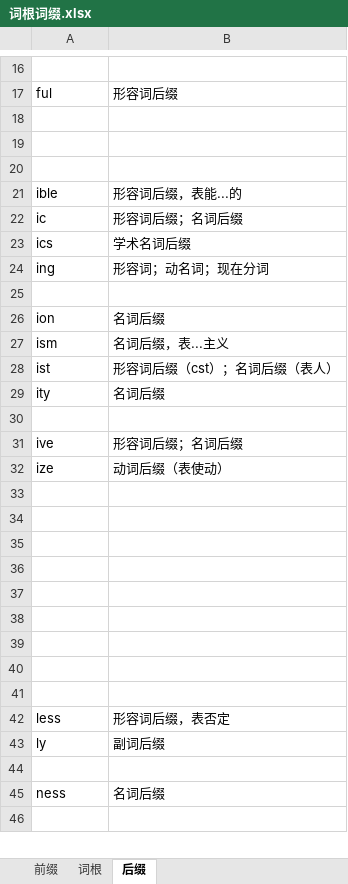
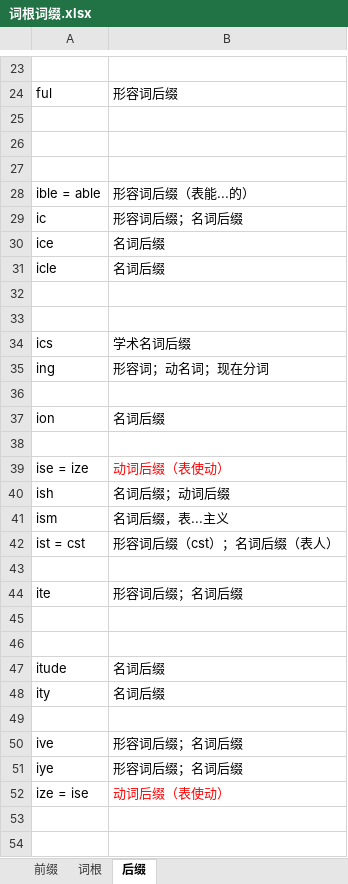
Before and after one commit to shuang-lufeisang/KnowledgeBase, an Excel workbook: English/词根词缀.xlsx, sheet 后缀, drawn as a sheet; only a part is shown, gaps mark what is left out; the shorter side is filled out with more unchanged rows; values as stored, in another font and other column widths than the file's, no borders; removed rows and columns are numbered as before the commit, all else as after; the diff covers the shown part only; the diff names each change by its address in the sheet, - before the commit and + after, or states it on an @@ line.

```diff
--- a/English/词根词缀.xlsx (sheet 后缀)
+++ b/English/词根词缀.xlsx (sheet 后缀)
-row 21: ible | 形容词后缀，表能...的
+row 28: ible = able | 形容词后缀（表能...的）
+row 30: ice | 名词后缀
+row 31: icle | 名词后缀
+row 32: (empty)
+row 33: (empty)
+row 38: (empty)
+row 39: ise = ize | 动词后缀（表使动）
+row 40: ish | 名词后缀；动词后缀
-A42: ist
+A42: ist = cst
+row 43: (empty)
+row 44: ite | 形容词后缀；名词后缀
+row 45: (empty)
+row 46: (empty)
+row 47: itude | 名词后缀
+row 51: iye | 形容词后缀；名词后缀
-A52: ize
+A52: ize = ise
-B52 text colour: black
+B52 text colour: #FF0000
-row 33: (empty)
-row 34: (empty)
-row 35: (empty)
-row 36: (empty)
-row 37: (empty)
-row 38: (empty)
```
Also changed, not shown: 15 added rows, 2 removed rows and 9 edited cells elsewhere in this sheet, sheet 前缀.
